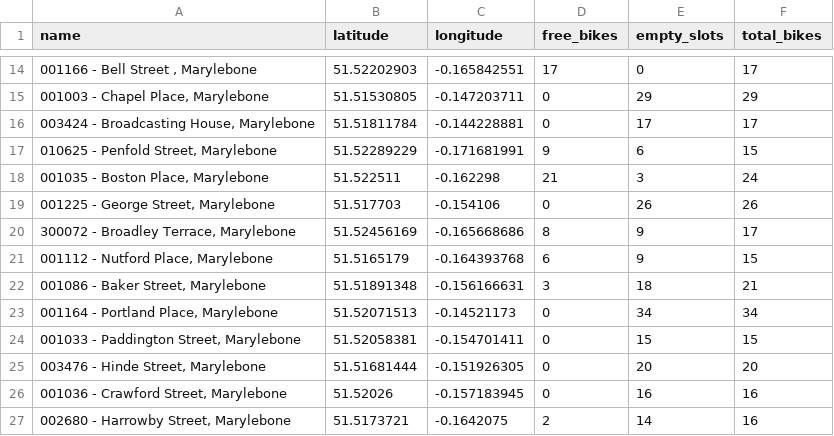
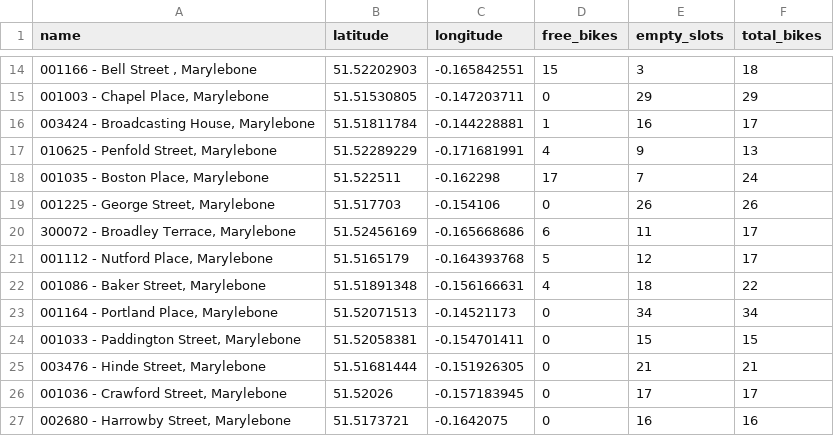
Before and after one commit to Teeshtastic/Statistical-Modelling-Project, a CSV file: notebooks/marylebone_bike_stations.csv, drawn as a sheet; only a part is shown, gaps mark what is left out; the diff covers the shown part only.

```diff
--- a/notebooks/marylebone_bike_stations.csv
+++ b/notebooks/marylebone_bike_stations.csv
@@ -14,14 +14,14 @@ name,latitude,longitude,free_bikes,empty_slots,total_bikes
-"001166 - Bell Street , Marylebone",51.52202903,-0.165842551,17,0,17
+"001166 - Bell Street , Marylebone",51.52202903,-0.165842551,15,3,18
 "001003 - Chapel Place, Marylebone",51.51530805,-0.147203711,0,29,29
-"003424 - Broadcasting House, Marylebone",51.51811784,-0.144228881,0,17,17
-"010625 - Penfold Street, Marylebone",51.52289229,-0.171681991,9,6,15
-"001035 - Boston Place, Marylebone",51.522511,-0.162298,21,3,24
+"003424 - Broadcasting House, Marylebone",51.51811784,-0.144228881,1,16,17
+"010625 - Penfold Street, Marylebone",51.52289229,-0.171681991,4,9,13
+"001035 - Boston Place, Marylebone",51.522511,-0.162298,17,7,24
 "001225 - George Street, Marylebone",51.517703,-0.154106,0,26,26
-"300072 - Broadley Terrace, Marylebone",51.52456169,-0.165668686,8,9,17
-"001112 - Nutford Place, Marylebone",51.5165179,-0.164393768,6,9,15
-"001086 - Baker Street, Marylebone",51.51891348,-0.156166631,3,18,21
+"300072 - Broadley Terrace, Marylebone",51.52456169,-0.165668686,6,11,17
+"001112 - Nutford Place, Marylebone",51.5165179,-0.164393768,5,12,17
+"001086 - Baker Street, Marylebone",51.51891348,-0.156166631,4,18,22
 "001164 - Portland Place, Marylebone",51.52071513,-0.14521173,0,34,34
 "001033 - Paddington Street, Marylebone",51.52058381,-0.154701411,0,15,15
-"003476 - Hinde Street, Marylebone",51.51681444,-0.151926305,0,20,20
-"001036 - Crawford Street, Marylebone",51.52026,-0.157183945,0,16,16
-"002680 - Harrowby Street, Marylebone",51.5173721,-0.1642075,2,14,16
+"003476 - Hinde Street, Marylebone",51.51681444,-0.151926305,0,21,21
+"001036 - Crawford Street, Marylebone",51.52026,-0.157183945,0,17,17
+"002680 - Harrowby Street, Marylebone",51.5173721,-0.1642075,0,16,16
```
Also changed, not shown: 30 edited cells elsewhere in this file, 16 other files.
